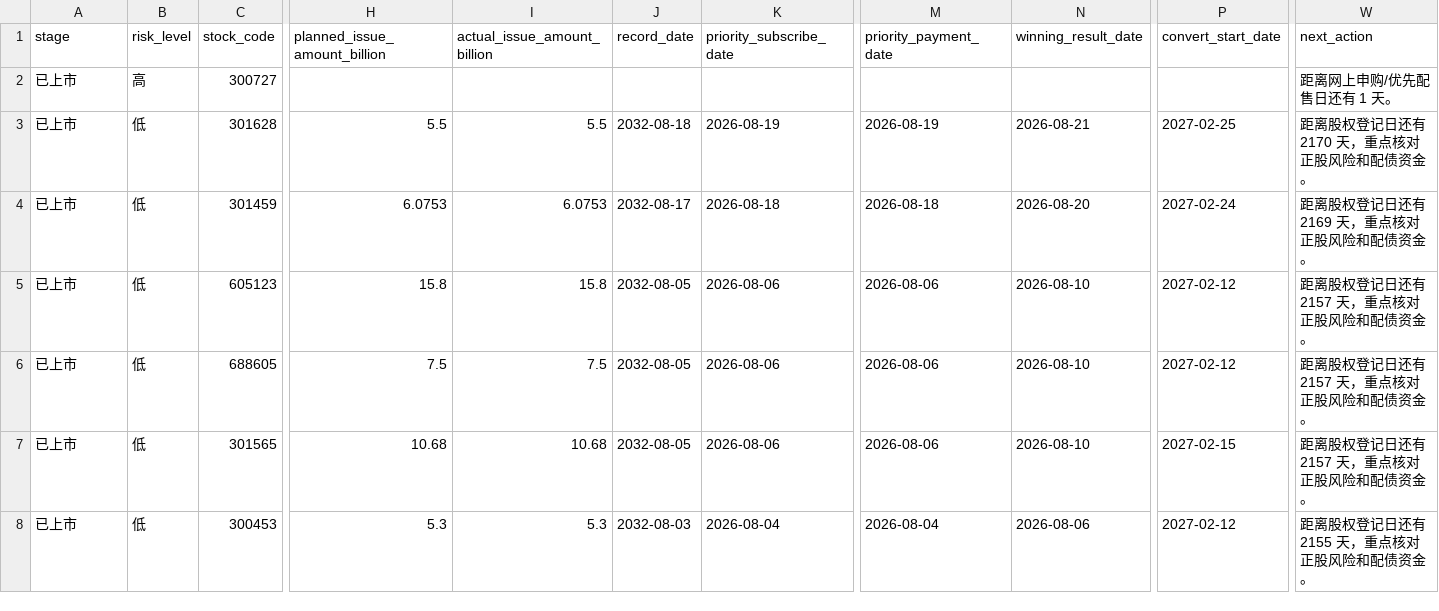
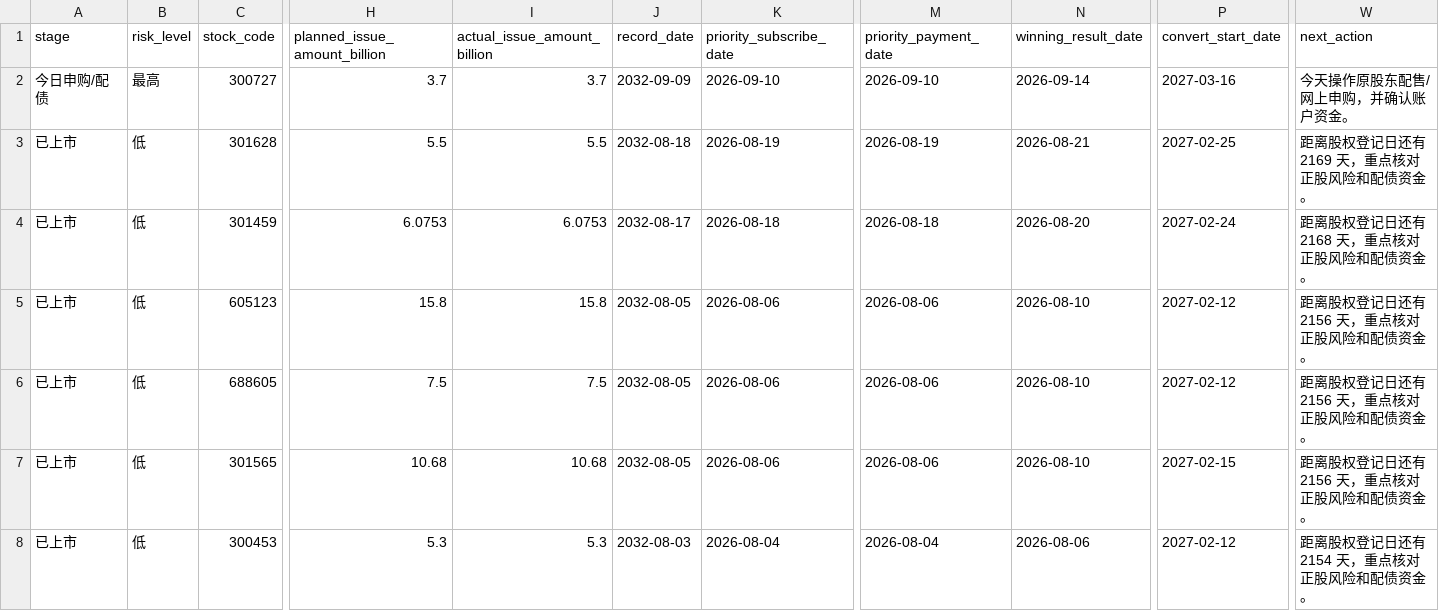
Before and after one commit to Flying-Cabbage/kzzsg, a CSV file: docs/data/convertibles.csv, drawn as a sheet; only a part is shown, gaps mark what is left out; the diff covers the shown part only; the diff names each change by its address in the sheet, - before the commit and + after, or states it on an @@ line.

```diff
--- a/docs/data/convertibles.csv
+++ b/docs/data/convertibles.csv
-A2 (stage): 已上市
+A2 (stage): 今日申购/配债
-B2 (risk_level): 高
+B2 (risk_level): 最高
-H2 (planned_issue_amount_billion): (empty)
+H2 (planned_issue_amount_billion): 3.7
-I2 (actual_issue_amount_billion): (empty)
+I2 (actual_issue_amount_billion): 3.7
-J2 (record_date): (empty)
+J2 (record_date): 2032-09-09
-K2 (priority_subscribe_date): (empty)
+K2 (priority_subscribe_date): 2026-09-10
-M2 (priority_payment_date): (empty)
+M2 (priority_payment_date): 2026-09-10
-N2 (winning_result_date): (empty)
+N2 (winning_result_date): 2026-09-14
-P2 (convert_start_date): (empty)
+P2 (convert_start_date): 2027-03-16
-W2 (next_action): 距离网上申购/优先配售日还有 1 天。
+W2 (next_action): 今天操作原股东配售/网上申购，并确认账户资金。
-W3 (next_action): 距离股权登记日还有 2170 天，重点核对正股风险和配债资金。
+W3 (next_action): 距离股权登记日还有 2169 天，重点核对正股风险和配债资金。
-W4 (next_action): 距离股权登记日还有 2169 天，重点核对正股风险和配债资金。
+W4 (next_action): 距离股权登记日还有 2168 天，重点核对正股风险和配债资金。
-W5:W7 (next_action): 距离股权登记日还有 2157 天，重点核对正股风险和配债资金。
+W5:W7 (next_action): 距离股权登记日还有 2156 天，重点核对正股风险和配债资金。
-W8 (next_action): 距离股权登记日还有 2155 天，重点核对正股风险和配债资金。
+W8 (next_action): 距离股权登记日还有 2154 天，重点核对正股风险和配债资金。
```
Also changed, not shown: 142 edited cells elsewhere in this file, 3 other files.
